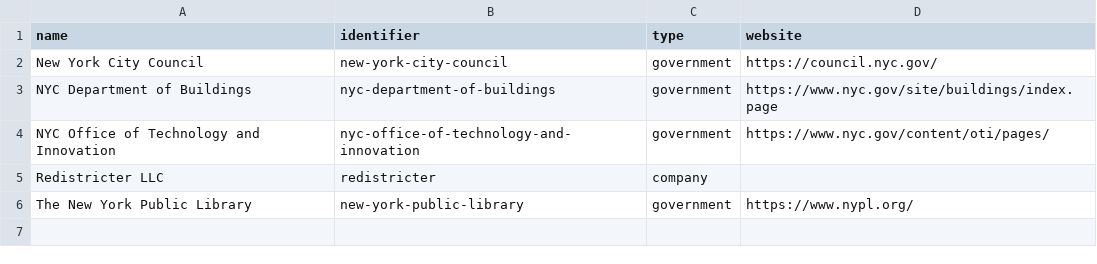
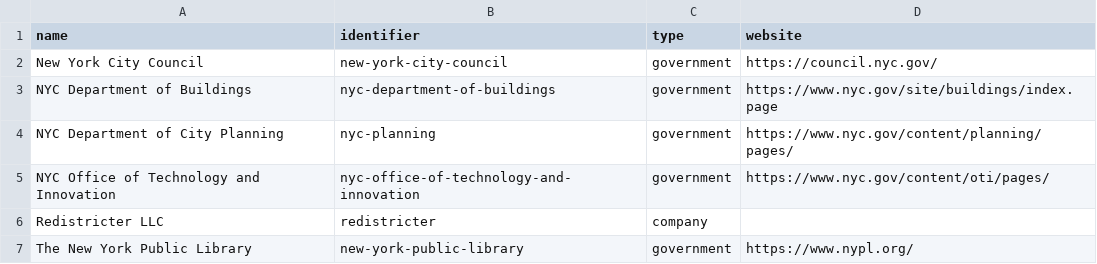
Before and after one commit to dgonzdev/nyc-urban-tech-data, a CSV file: organizations.csv, drawn as a sheet; the diff names each change by its address in the sheet, - before the commit and + after, or states it on an @@ line.

```diff
--- a/organizations.csv
+++ b/organizations.csv
+row 4: NYC Department of City Planning | nyc-planning | government | https://www.nyc.gov/content/planning/pages/
```
Also changed, not shown: projects.csv.
